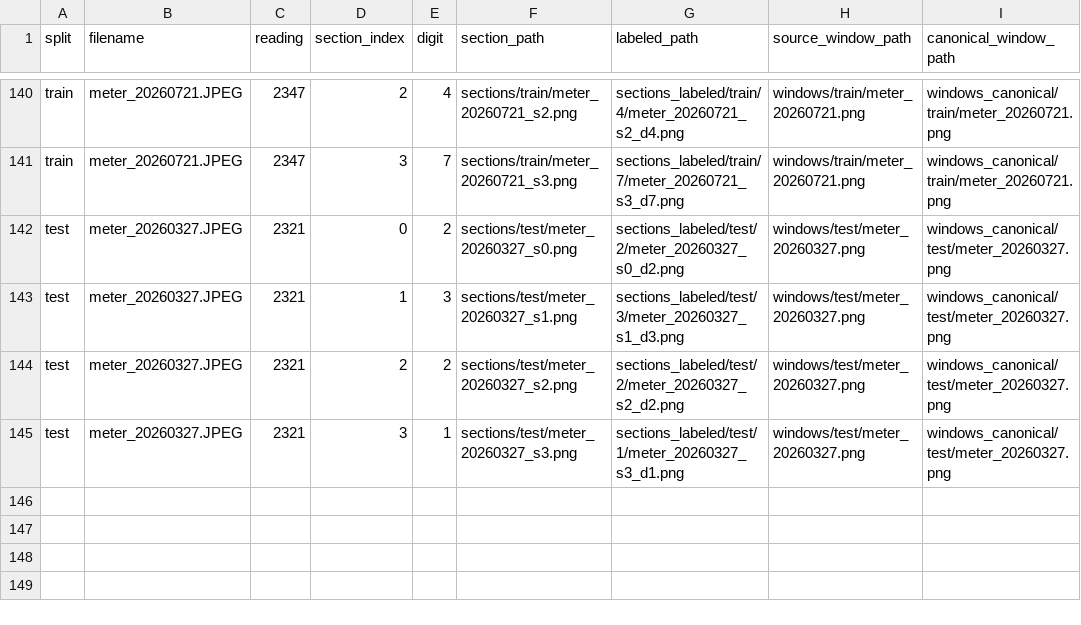
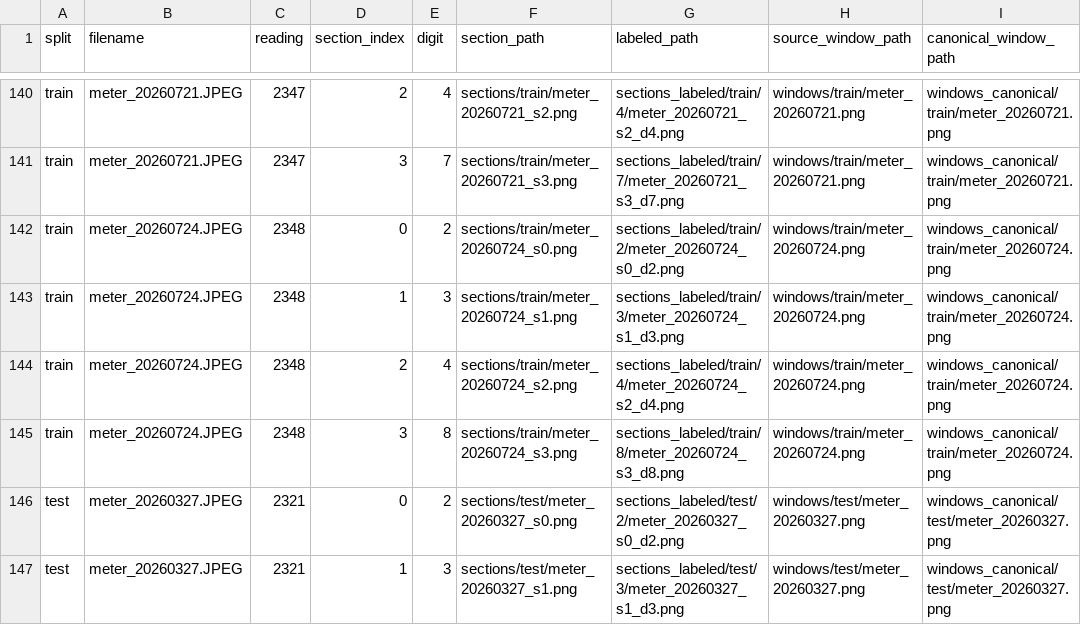
Before and after one commit to AndreaPi/Jarvis, a CSV file: backend/data/digit_dataset/manifests/section_labels.csv, drawn as a sheet; only a part is shown, gaps mark what is left out; the shorter side is filled out with more unchanged rows; the diff names each change by its address in the sheet, - before the commit and + after, or states it on an @@ line.

Commit message:
Ingest July 24 meter capture

```diff
--- a/backend/data/digit_dataset/manifests/section_labels.csv
+++ b/backend/data/digit_dataset/manifests/section_labels.csv
+row 142: train | meter_20260724.JPEG | 2348 | 0 | 2 | sections/train/meter_20260724_s0.png | sections_labeled/train/2/meter_20260724_s0_d2.png | windows/train/meter_20260724.png | windows_canonical/train/meter_20260724.png
+row 143: train | meter_20260724.JPEG | 2348 | 1 | 3 | sections/train/meter_20260724_s1.png | sections_labeled/train/3/meter_20260724_s1_d3.png | windows/train/meter_20260724.png | windows_canonical/train/meter_20260724.png
+row 144: train | meter_20260724.JPEG | 2348 | 2 | 4 | sections/train/meter_20260724_s2.png | sections_labeled/train/4/meter_20260724_s2_d4.png | windows/train/meter_20260724.png | windows_canonical/train/meter_20260724.png
+row 145: train | meter_20260724.JPEG | 2348 | 3 | 8 | sections/train/meter_20260724_s3.png | sections_labeled/train/8/meter_20260724_s3_d8.png | windows/train/meter_20260724.png | windows_canonical/train/meter_20260724.png
```
Also changed, not shown: assets/meter_readings.csv, backend/data/digit_dataset/manifests/canonical_windows.csv, 17 other files.
